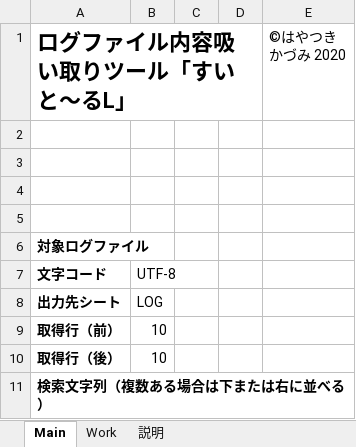
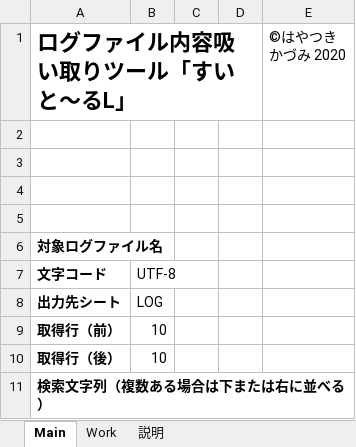
Before and after one commit to hayatsukikazumi/Suitol-L, an Excel workbook: suitol_L.xlsm, sheet Main, drawn as a sheet; values as stored, in another font and other column widths than the file's, no borders; charts and pictures not drawn; the diff names each change by its address in the sheet, - before the commit and + after, or states it on an @@ line.

```diff
--- a/suitol_L.xlsm (sheet Main)
+++ b/suitol_L.xlsm (sheet Main)
-A6 (ログファイル内容吸い取りツール「すいと～るL」): 対象ログファイル
+A6 (ログファイル内容吸い取りツール「すいと～るL」): 対象ログファイル名
```
Also changed, not shown: sheet 説明, charts or pictures, 2 other files.
